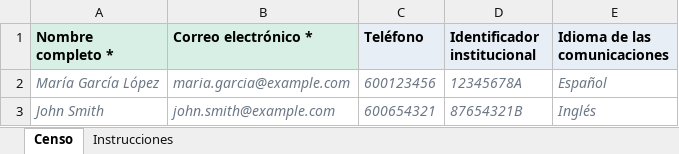
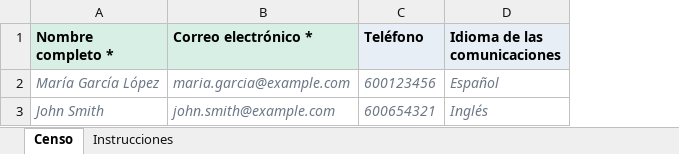
Before and after one commit to saulrampa-ual/saas-digital-voting, an Excel workbook: frontend/public/templates/plantilla-censo.xlsx, sheet Censo, drawn as a sheet; values as stored, in another font and other column widths than the file's, no borders; the diff names each change by its address in the sheet, - before the commit and + after, or states it on an @@ line.

```diff
--- a/frontend/public/templates/plantilla-censo.xlsx (sheet Censo)
+++ b/frontend/public/templates/plantilla-censo.xlsx (sheet Censo)
-column D (Identificador institucional), rows 2-3: 12345678A | 87654321B
```
Also changed, not shown: sheet Instrucciones, frontend/public/templates/census-template.xlsx, 5 other files.
